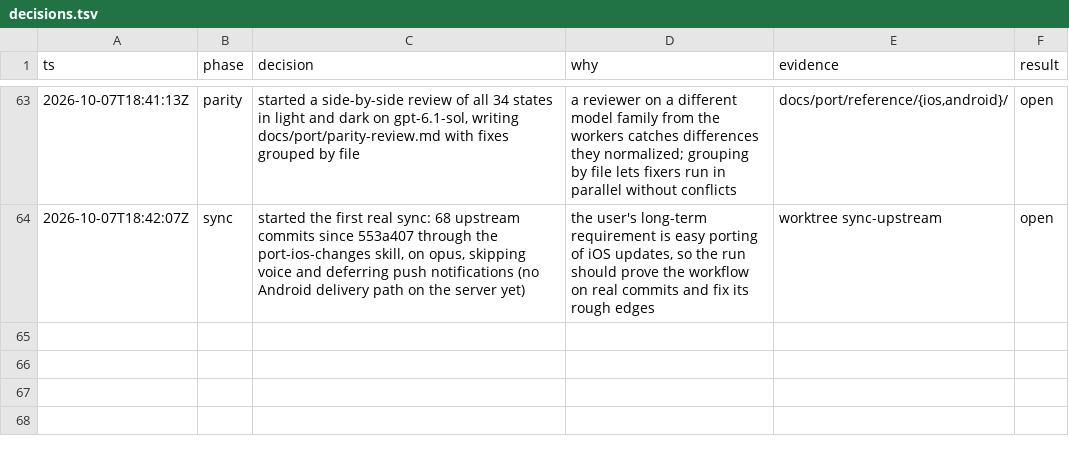
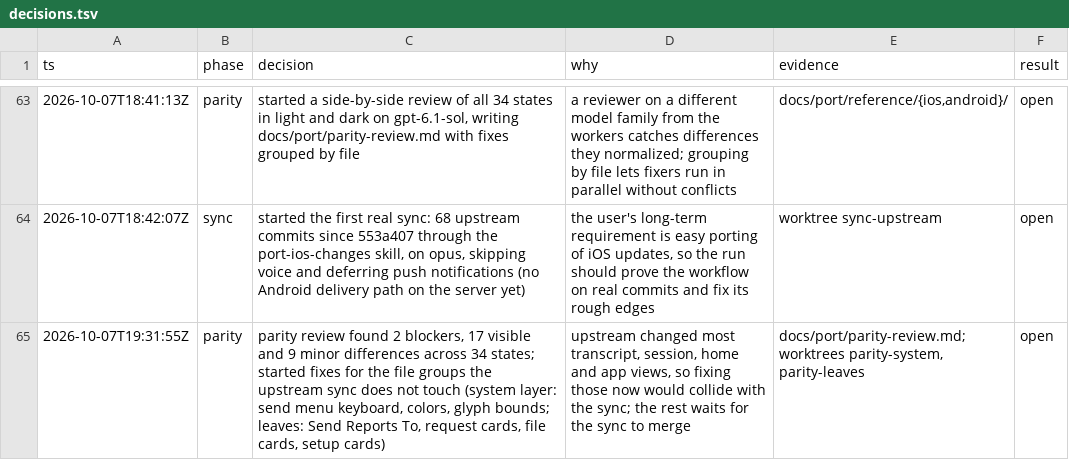
Before and after one commit to CrashedSystem/opencode-android, a TSV file: docs/port/decisions.tsv, drawn as a sheet; only a part is shown, gaps mark what is left out; the diff names each change by its address in the sheet, - before the commit and + after, or states it on an @@ line.

Commit message:
docs(port): log the first parity fix batch

```diff
--- a/docs/port/decisions.tsv
+++ b/docs/port/decisions.tsv
+row 65: 2026-10-07T19:31:55Z | parity | parity review found 2 blockers, 17 visible and 9 minor differences across 34 states; started fixes for the file groups the upstream sync does not touch (system layer: send menu keyboard, colors, glyph bounds; leaves: Send Reports To, request cards, file cards, setup cards) | upstream changed most transcript, session, home and app views, so fixing those now would collide with the sync; the rest waits for the sync to merge | docs/port/parity-review.md; worktrees parity-system, parity-leaves | open
```
